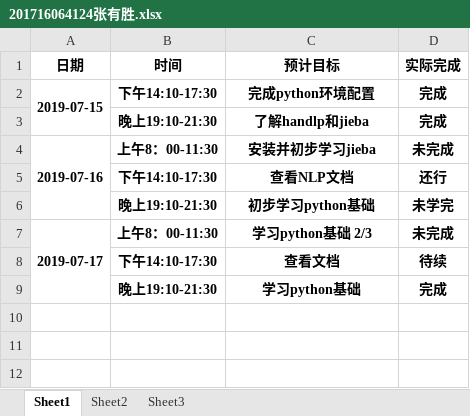
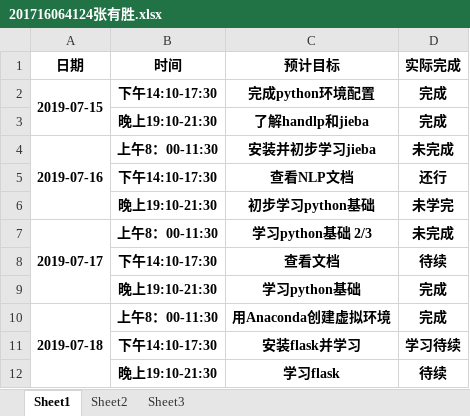
Before and after one commit to dependent-analysis/DPanalysis, an Excel workbook: doc/log/201716064124张有胜.xlsx, sheet Sheet1, drawn as a sheet; values as stored, in another font and other column widths than the file's, no borders; the diff names each change by its address in the sheet, - before the commit and + after, or states it on an @@ line.

```diff
--- a/doc/log/201716064124张有胜.xlsx (sheet Sheet1)
+++ b/doc/log/201716064124张有胜.xlsx (sheet Sheet1)
+row 10: 2019-07-18 | 上午8：00-11:30 | 用Anaconda创建虚拟环境 | 完成
+row 11:  | 下午14:10-17:30 | 安装flask并学习 | 学习待续
+row 12:  | 晚上19:10-21:30 | 学习flask | 待续
```
Also changed, not shown: doc/log/小组日志整合表.xlsx.
